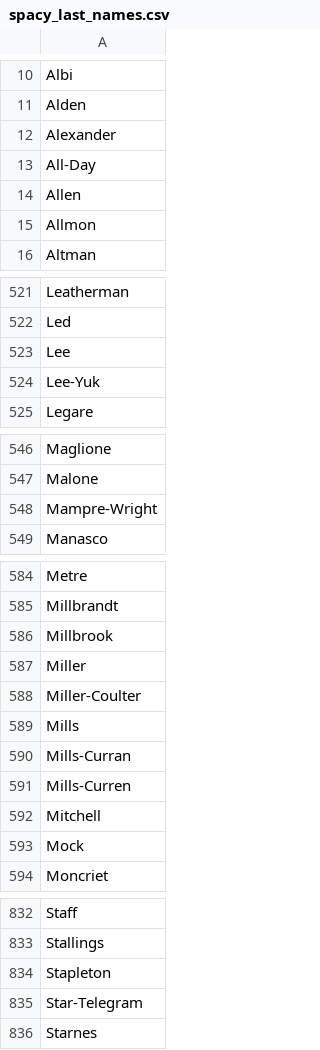
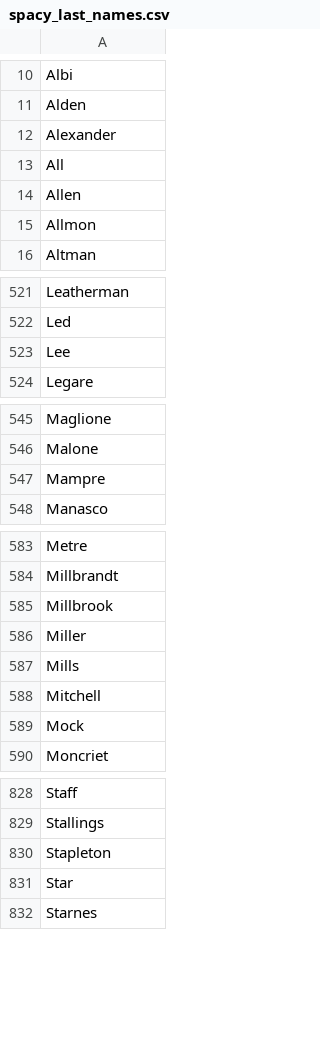
Before and after one commit to briantt12/fasolaminutes_parsing, a CSV file: spacy_last_names.csv, drawn as a sheet; only a part is shown, gaps mark what is left out; the diff covers the shown part only.

```diff
--- a/spacy_last_names.csv
+++ b/spacy_last_names.csv
@@ -12,3 +12,3 @@ Alden
 Alexander
-All-Day
+All
 Allen
@@ -523,3 +523,2 @@ Led
 Lee
-Lee-Yuk
 Legare
@@ -547,3 +546,3 @@ Maglione
 Malone
-Mampre-Wright
+Mampre
 Manasco
@@ -587,6 +586,3 @@ Millbrook
 Miller
-Miller-Coulter
 Mills
-Mills-Curran
-Mills-Curren
 Mitchell
@@ -834,3 +830,3 @@ Stallings
 Stapleton
-Star-Telegram
+Star
 Starnes
```
Also changed, not shown: 1 edited cell elsewhere in this file, passed_names.csv, spacy_names.csv, 2 other files.
